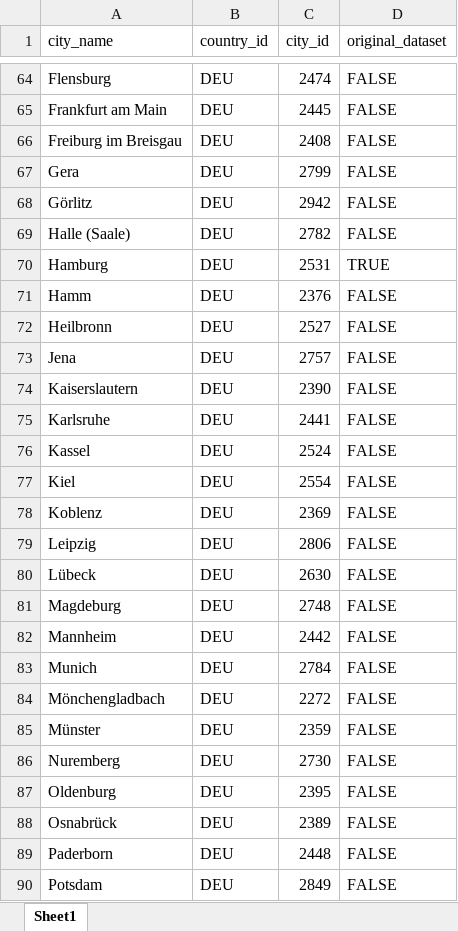
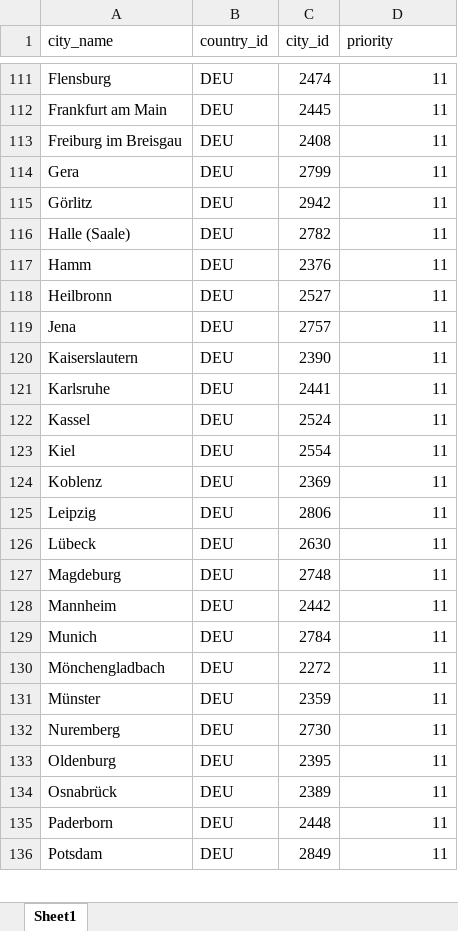
Before and after one commit to idegeus/UrbanTransportTimes, an Excel workbook: 1-data/1-research/cities.v2.xlsx, sheet Sheet1, drawn as a sheet; only a part is shown, gaps mark what is left out; values as stored, in another font and other column widths than the file's, no cell formats; removed rows and columns are numbered as before the commit, all else as after; the diff covers the shown part only; the diff names each change by its address in the sheet, - before the commit and + after, or states it on an @@ line.

```diff
--- a/1-data/1-research/cities.v2.xlsx (sheet Sheet1)
+++ b/1-data/1-research/cities.v2.xlsx (sheet Sheet1)
-D1: original_dataset
+D1: priority
-D111:D116 (priority): FALSE
+D111:D116 (priority): 11
-row 70: Hamburg | DEU | 2531 | TRUE
-D117:D136 (priority): FALSE
+D117:D136 (priority): 11
```
Also changed, not shown: 63 added rows, 62 removed rows and 138 edited cells elsewhere in this sheet, cell formats, 1-data/1-research/cities.latest.xlsx, 3 other files.
